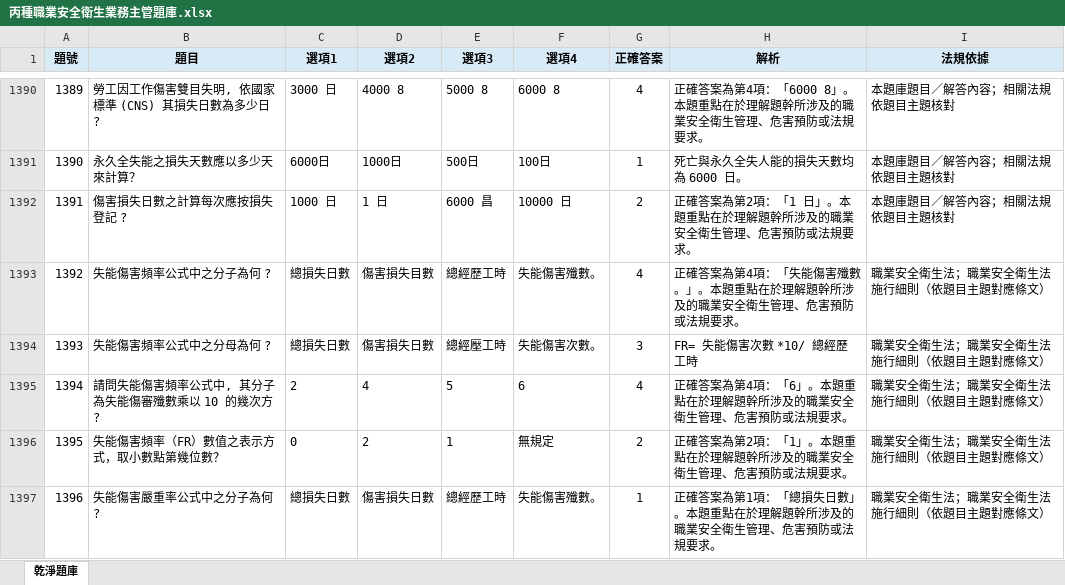
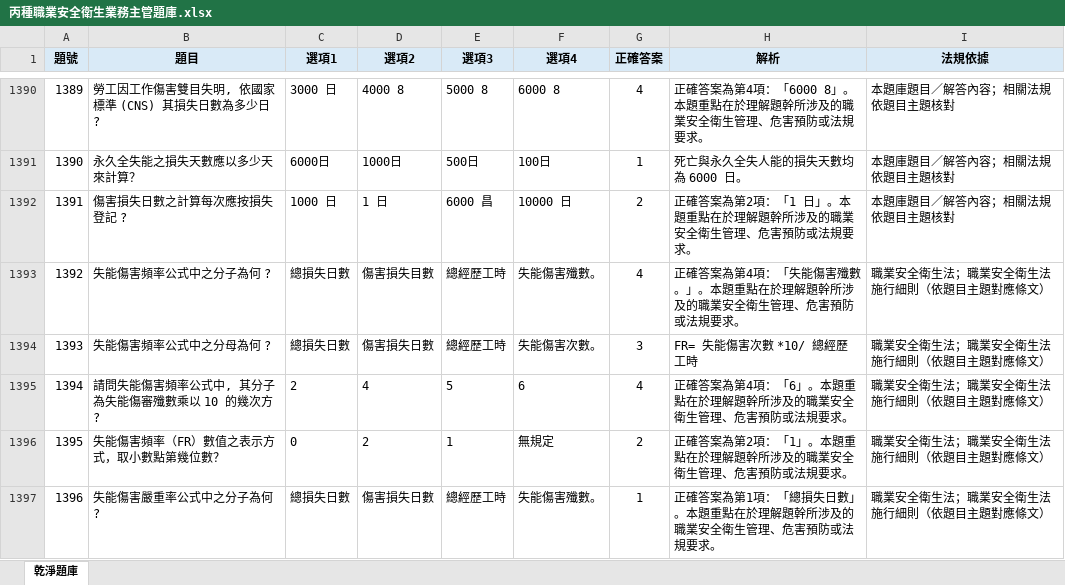
Before and after one commit to drher/drher.github.io, an Excel workbook: salf/丙種職業安全衛生業務主管題庫.xlsx, sheet 乾淨題庫, drawn as a sheet; only a part is shown, gaps mark what is left out; values as stored, in another font and other column widths than the file's, no borders; the diff names each change by its address in the sheet, - before the commit and + after, or states it on an @@ line.

Commit message:
dfs

```diff
--- a/salf/丙種職業安全衛生業務主管題庫.xlsx (sheet 乾淨題庫)
+++ b/salf/丙種職業安全衛生業務主管題庫.xlsx (sheet 乾淨題庫)
-E1394 (選項3): 總經壓工時
+E1394 (選項3): 總經歷工時
```
